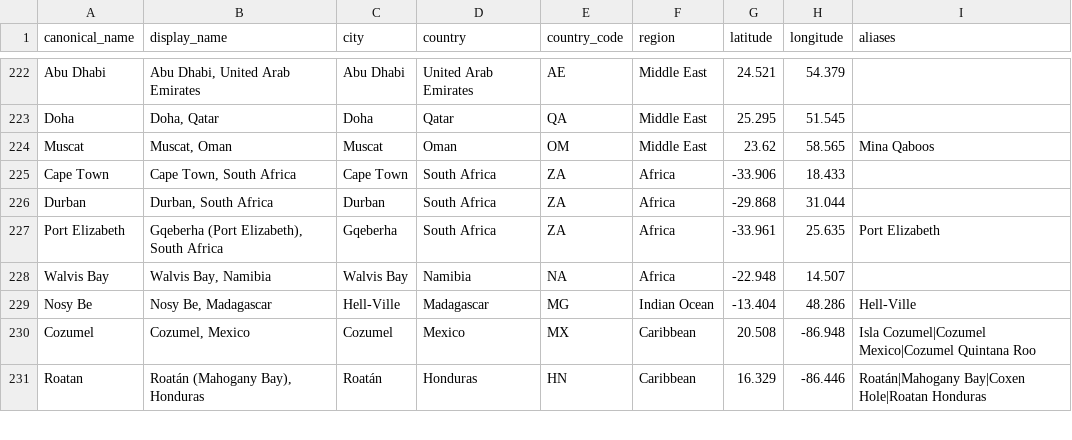
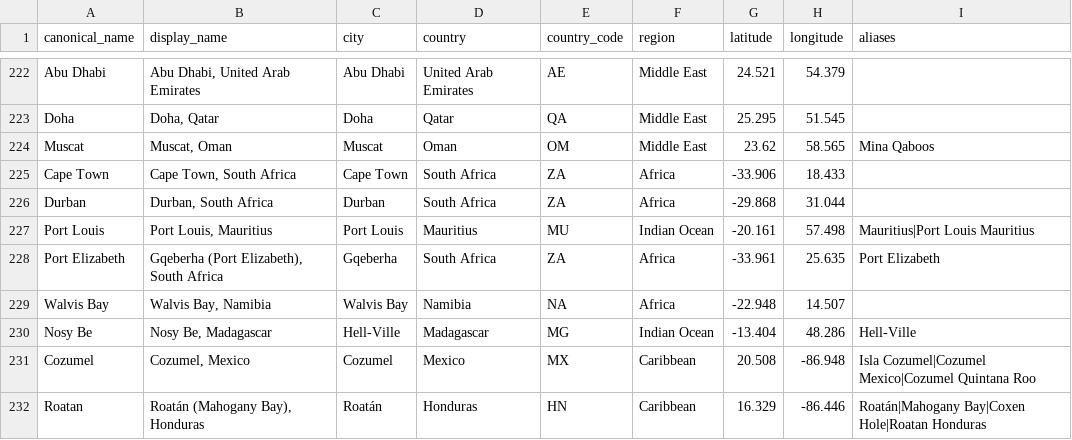
Before and after one commit to swmummery-commits/101cruise-planner, a CSV file: data/ports/ports-catalogue.csv, drawn as a sheet; only a part is shown, gaps mark what is left out; the diff names each change by its address in the sheet, - before the commit and + after, or states it on an @@ line.

```diff
--- a/data/ports/ports-catalogue.csv
+++ b/data/ports/ports-catalogue.csv
+row 227: Port Louis | Port Louis, Mauritius | Port Louis | Mauritius | MU | Indian Ocean | -20.161 | 57.498 | Mauritius|Port Louis Mauritius
```
Also changed, not shown: 4 other files.
